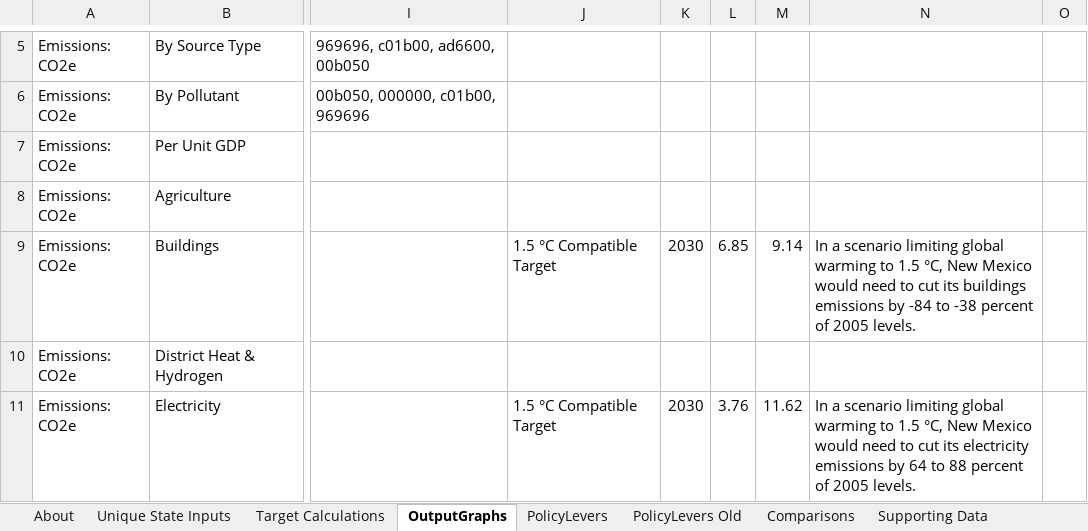
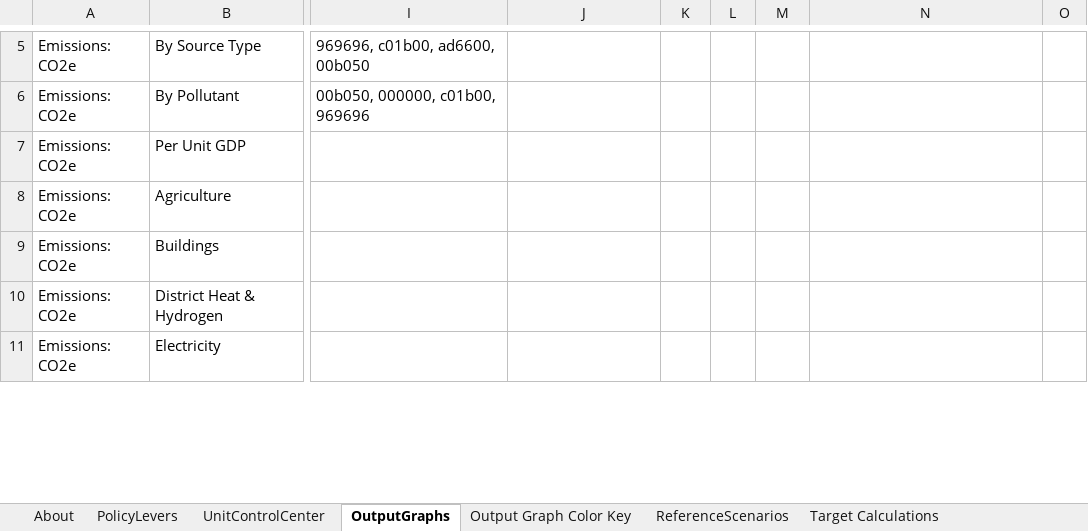
Before and after one commit to EnergyInnovation/eps-newmexico, an Excel workbook: WebAppData.xlsx, sheet OutputGraphs, drawn as a sheet; only a part is shown, gaps mark what is left out; values as stored, in another font and other column widths than the file's, no borders; conditional formats not drawn; the diff covers the shown part only; the diff names each change by its address in the sheet, - before the commit and + after, or states it on an @@ line.

```diff
--- a/WebAppData.xlsx (sheet OutputGraphs)
+++ b/WebAppData.xlsx (sheet OutputGraphs)
-sheet tab: Unique State Inputs
-sheet tab: PolicyLevers Old
-sheet tab: Comparisons
-sheet tab: Supporting Data
@@ sheet tab order changed: About | PolicyLevers | UnitControlCenter | OutputGraphs | Output Graph Color Key | ReferenceScenarios | Target Calculations @@
-J9: 1.5 °C Compatible Target
+J9: (empty)
-K9: 2030
+K9: (empty)
-L9: 6.85
+L9: (empty)
-M9: 9.14
+M9: (empty)
-N9: In a scenario limiting global warming to 1.5 °C, New Mexico would need to cut its buildings emissions by -84 to -38 percent of 2005 levels.
+N9: (empty)
-J11: 1.5 °C Compatible Target
+J11: (empty)
-K11: 2030
+K11: (empty)
-L11: 3.76
+L11: (empty)
-M11: 11.62
+M11: (empty)
-N11: In a scenario limiting global warming to 1.5 °C, New Mexico would need to cut its electricity emissions by 64 to 88 percent of 2005 levels.
+N11: (empty)
```
Also changed, not shown: 3 added rows, 3 removed rows, 1 moved row, 44 edited cells and cell formats elsewhere in this sheet, sheet Target Calculations, sheet PolicyLevers, sheet Output Graph Color Key, sheet About, sheet MaxBoundCalculations, sheet UnitControlCenter, other sheet tabs, formulas that keep their value, charts or pictures.
